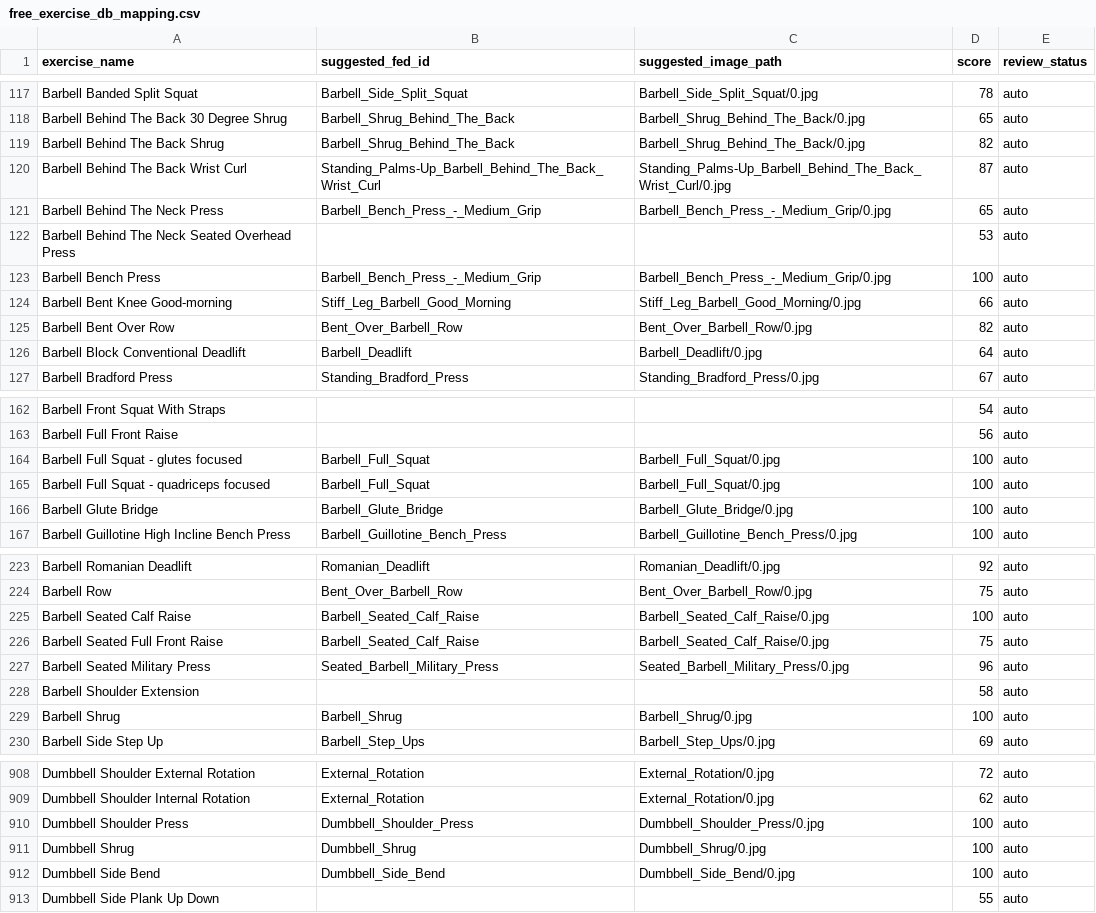
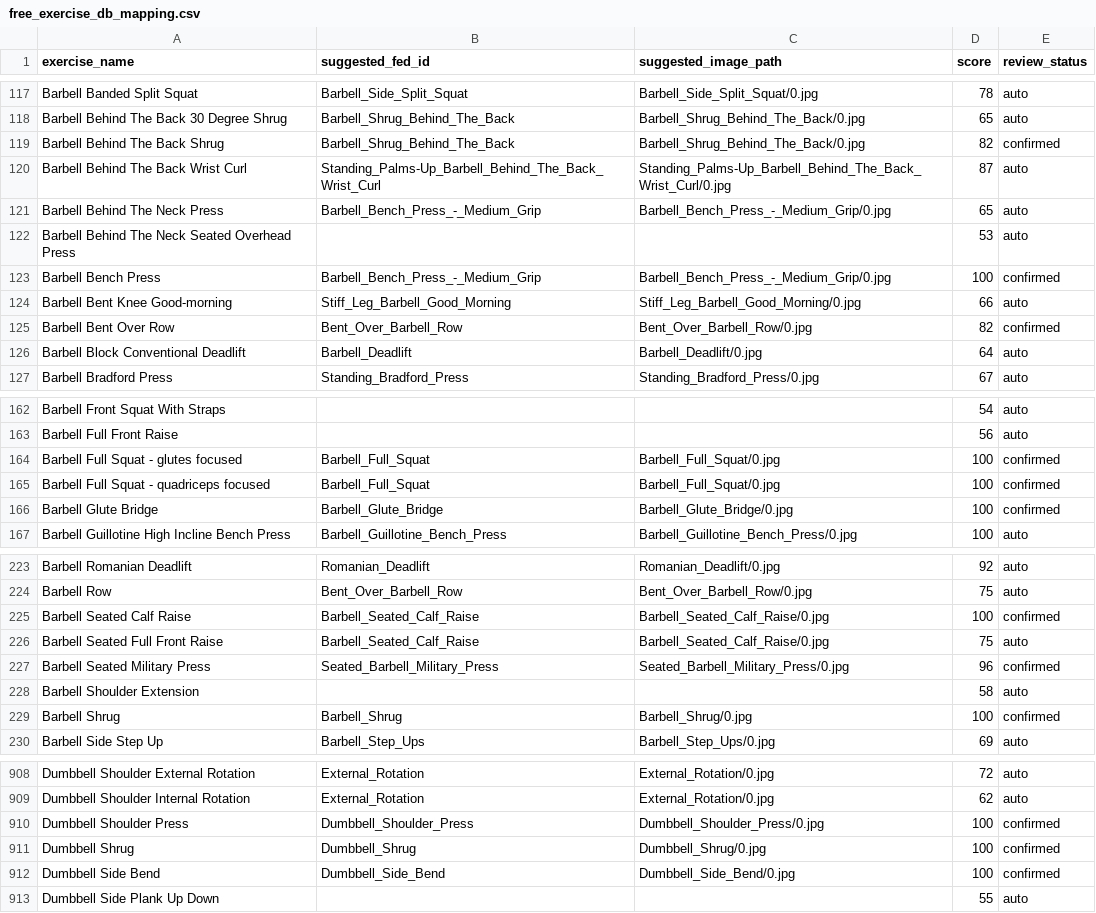
Before and after one commit to avihay1989/Hypertrophy-Toolbox-v3, a CSV file: data/free_exercise_db_mapping.csv, drawn as a sheet; only a part is shown, gaps mark what is left out; the diff covers the shown part only.

```diff
--- a/data/free_exercise_db_mapping.csv
+++ b/data/free_exercise_db_mapping.csv
@@ -118,3 +118,3 @@ Barbell Banded Split Squat,Barbell_Side_Split_Squat,Barbell_Side_Split_Squat/0.j
 Barbell Behind The Back 30 Degree Shrug,Barbell_Shrug_Behind_The_Back,Barbell_Shrug_Behind_The_Back/0.jpg,65,auto
-Barbell Behind The Back Shrug,Barbell_Shrug_Behind_The_Back,Barbell_Shrug_Behind_The_Back/0.jpg,82,auto
+Barbell Behind The Back Shrug,Barbell_Shrug_Behind_The_Back,Barbell_Shrug_Behind_The_Back/0.jpg,82,confirmed
 Barbell Behind The Back Wrist Curl,Standing_Palms-Up_Barbell_Behind_The_Back_Wrist_Curl,Standing_Palms-Up_Barbell_Behind_The_Back_Wrist_Curl/0.jpg,87,auto
@@ -122,5 +122,5 @@ Barbell Behind The Neck Press,Barbell_Bench_Press_-_Medium_Grip,Barbell_Bench_Pr
 Barbell Behind The Neck Seated Overhead Press,,,53,auto
-Barbell Bench Press,Barbell_Bench_Press_-_Medium_Grip,Barbell_Bench_Press_-_Medium_Grip/0.jpg,100,auto
+Barbell Bench Press,Barbell_Bench_Press_-_Medium_Grip,Barbell_Bench_Press_-_Medium_Grip/0.jpg,100,confirmed
 Barbell Bent Knee Good-morning,Stiff_Leg_Barbell_Good_Morning,Stiff_Leg_Barbell_Good_Morning/0.jpg,66,auto
-Barbell Bent Over Row,Bent_Over_Barbell_Row,Bent_Over_Barbell_Row/0.jpg,82,auto
+Barbell Bent Over Row,Bent_Over_Barbell_Row,Bent_Over_Barbell_Row/0.jpg,82,confirmed
 Barbell Block Conventional Deadlift,Barbell_Deadlift,Barbell_Deadlift/0.jpg,64,auto
@@ -163,5 +163,5 @@ Barbell Front Squat With Straps,,,54,auto
 Barbell Full Front Raise,,,56,auto
-Barbell Full Squat - glutes focused,Barbell_Full_Squat,Barbell_Full_Squat/0.jpg,100,auto
-Barbell Full Squat - quadriceps focused,Barbell_Full_Squat,Barbell_Full_Squat/0.jpg,100,auto
-Barbell Glute Bridge,Barbell_Glute_Bridge,Barbell_Glute_Bridge/0.jpg,100,auto
+Barbell Full Squat - glutes focused,Barbell_Full_Squat,Barbell_Full_Squat/0.jpg,100,confirmed
+Barbell Full Squat - quadriceps focused,Barbell_Full_Squat,Barbell_Full_Squat/0.jpg,100,confirmed
+Barbell Glute Bridge,Barbell_Glute_Bridge,Barbell_Glute_Bridge/0.jpg,100,confirmed
 Barbell Guillotine High Incline Bench Press,Barbell_Guillotine_Bench_Press,Barbell_Guillotine_Bench_Press/0.jpg,100,auto
@@ -224,7 +224,7 @@ Barbell Romanian Deadlift,Romanian_Deadlift,Romanian_Deadlift/0.jpg,92,auto
 Barbell Row,Bent_Over_Barbell_Row,Bent_Over_Barbell_Row/0.jpg,75,auto
-Barbell Seated Calf Raise,Barbell_Seated_Calf_Raise,Barbell_Seated_Calf_Raise/0.jpg,100,auto
+Barbell Seated Calf Raise,Barbell_Seated_Calf_Raise,Barbell_Seated_Calf_Raise/0.jpg,100,confirmed
 Barbell Seated Full Front Raise,Barbell_Seated_Calf_Raise,Barbell_Seated_Calf_Raise/0.jpg,75,auto
-Barbell Seated Military Press,Seated_Barbell_Military_Press,Seated_Barbell_Military_Press/0.jpg,96,auto
+Barbell Seated Military Press,Seated_Barbell_Military_Press,Seated_Barbell_Military_Press/0.jpg,96,confirmed
 Barbell Shoulder Extension,,,58,auto
-Barbell Shrug,Barbell_Shrug,Barbell_Shrug/0.jpg,100,auto
+Barbell Shrug,Barbell_Shrug,Barbell_Shrug/0.jpg,100,confirmed
 Barbell Side Step Up,Barbell_Step_Ups,Barbell_Step_Ups/0.jpg,69,auto
@@ -909,5 +909,5 @@ Dumbbell Shoulder External Rotation,External_Rotation,External_Rotation/0.jpg,72
 Dumbbell Shoulder Internal Rotation ,External_Rotation,External_Rotation/0.jpg,62,auto
-Dumbbell Shoulder Press,Dumbbell_Shoulder_Press,Dumbbell_Shoulder_Press/0.jpg,100,auto
-Dumbbell Shrug,Dumbbell_Shrug,Dumbbell_Shrug/0.jpg,100,auto
-Dumbbell Side Bend,Dumbbell_Side_Bend,Dumbbell_Side_Bend/0.jpg,100,auto
+Dumbbell Shoulder Press,Dumbbell_Shoulder_Press,Dumbbell_Shoulder_Press/0.jpg,100,confirmed
+Dumbbell Shrug,Dumbbell_Shrug,Dumbbell_Shrug/0.jpg,100,confirmed
+Dumbbell Side Bend,Dumbbell_Side_Bend,Dumbbell_Side_Bend/0.jpg,100,confirmed
 Dumbbell Side Plank Up Down,,,55,auto
```
Also changed, not shown: 101 edited cells elsewhere in this file, 8 other files.
